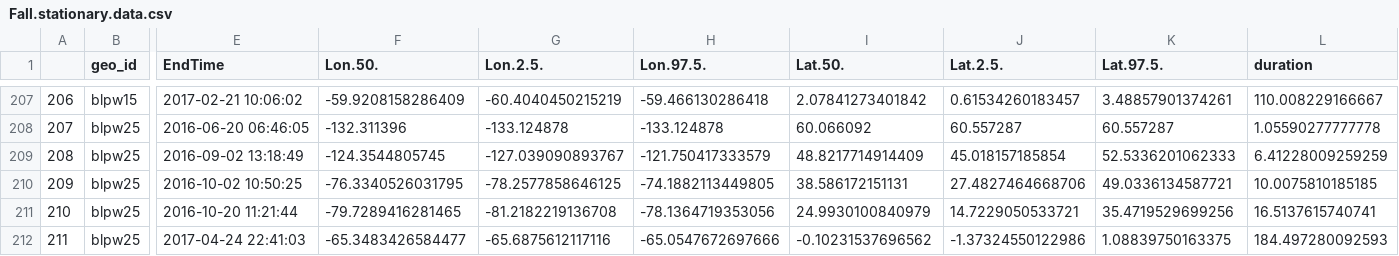
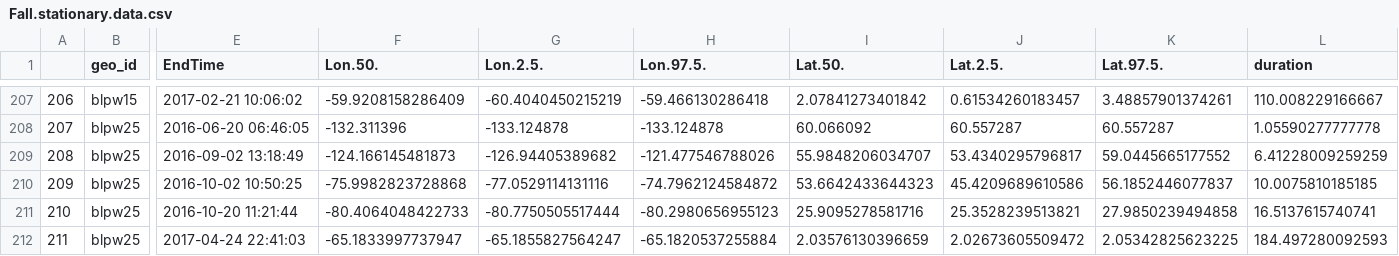
Before and after one commit to Pjefferyi/Blackpoll_Warbler_migration_network_Git, a CSV file: Network_construction/Fall.stationary.data.csv, drawn as a sheet; only a part is shown, gaps mark what is left out; the diff names each change by its address in the sheet, - before the commit and + after, or states it on an @@ line.

```diff
--- a/Network_construction/Fall.stationary.data.csv
+++ b/Network_construction/Fall.stationary.data.csv
-F209 (Lon.50.): -124.3544805745
+F209 (Lon.50.): -124.166145481873
-G209 (Lon.2.5.): -127.039090893767
+G209 (Lon.2.5.): -126.94405389682
-H209 (Lon.97.5.): -121.750417333579
+H209 (Lon.97.5.): -121.477546788026
-I209 (Lat.50.): 48.8217714914409
+I209 (Lat.50.): 55.9848206034707
-J209 (Lat.2.5.): 45.018157185854
+J209 (Lat.2.5.): 53.4340295796817
-K209 (Lat.97.5.): 52.5336201062333
+K209 (Lat.97.5.): 59.0445665177552
-F210 (Lon.50.): -76.3340526031795
+F210 (Lon.50.): -75.9982823728868
-G210 (Lon.2.5.): -78.2577858646125
+G210 (Lon.2.5.): -77.0529114131116
-H210 (Lon.97.5.): -74.1882113449805
+H210 (Lon.97.5.): -74.7962124584872
-I210 (Lat.50.): 38.586172151131
+I210 (Lat.50.): 53.6642433644323
-J210 (Lat.2.5.): 27.4827464668706
+J210 (Lat.2.5.): 45.4209689610586
-K210 (Lat.97.5.): 49.0336134587721
+K210 (Lat.97.5.): 56.1852446077837
-F211 (Lon.50.): -79.7289416281465
+F211 (Lon.50.): -80.4064048422733
-G211 (Lon.2.5.): -81.2182219136708
+G211 (Lon.2.5.): -80.7750505517444
-H211 (Lon.97.5.): -78.1364719353056
+H211 (Lon.97.5.): -80.2980656955123
-I211 (Lat.50.): 24.9930100840979
+I211 (Lat.50.): 25.9095278581716
-J211 (Lat.2.5.): 14.7229050533721
+J211 (Lat.2.5.): 25.3528239513821
-K211 (Lat.97.5.): 35.4719529699256
+K211 (Lat.97.5.): 27.9850239494858
-F212 (Lon.50.): -65.3483426584477
+F212 (Lon.50.): -65.1833997737947
-G212 (Lon.2.5.): -65.6875612117116
+G212 (Lon.2.5.): -65.1855827564247
-H212 (Lon.97.5.): -65.0547672697666
+H212 (Lon.97.5.): -65.1820537255884
-I212 (Lat.50.): -0.10231537696562
+I212 (Lat.50.): 2.03576130396659
-J212 (Lat.2.5.): -1.37324550122986
+J212 (Lat.2.5.): 2.02673605509472
-K212 (Lat.97.5.): 1.08839750163375
+K212 (Lat.97.5.): 2.05342825623225
```
Also changed, not shown: Network_construction/Fall.node.metadata.csv, Network_construction/Spring.node.metadata.csv, 6 other files.
